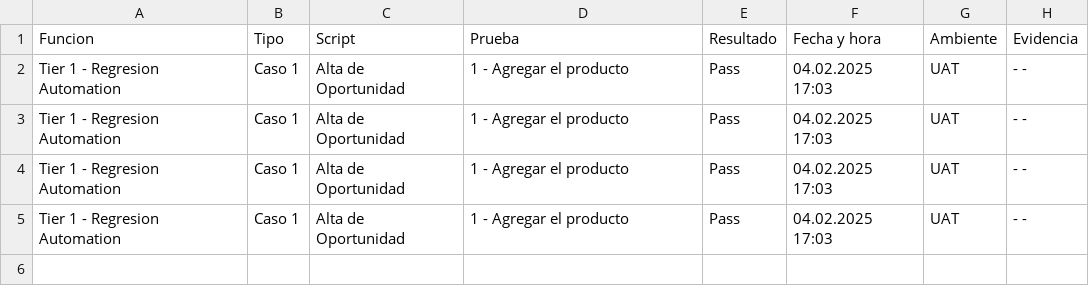
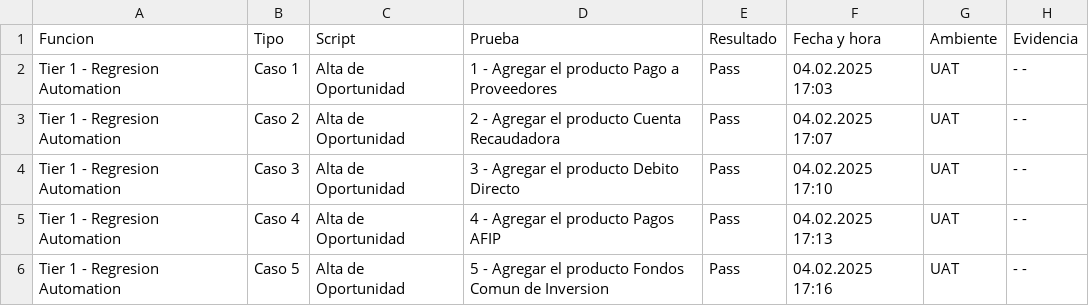
Before and after one commit to longonicolas/conversor-csv-a-xml, a CSV file: src/main/resources/worksheet1.csv, drawn as a sheet.

```diff
--- a/src/main/resources/worksheet1.csv
+++ b/src/main/resources/worksheet1.csv
@@ -1,5 +1,6 @@
 Funcion,Tipo,Script,Prueba,Resultado,Fecha y hora,Ambiente,Evidencia
-Tier 1 - Regresion Automation,Caso 1 ,Alta de Oportunidad,1 - Agregar el producto,Pass,04.02.2025 17:03,UAT, - -
-Tier 1 - Regresion Automation,Caso 1 ,Alta de Oportunidad,1 - Agregar el producto,Pass,04.02.2025 17:03,UAT, - -
-Tier 1 - Regresion Automation,Caso 1 ,Alta de Oportunidad,1 - Agregar el producto,Pass,04.02.2025 17:03,UAT, - -
-Tier 1 - Regresion Automation,Caso 1 ,Alta de Oportunidad,1 - Agregar el producto,Pass,04.02.2025 17:03,UAT, - -
+Tier 1 - Regresion Automation,Caso 1 ,Alta de Oportunidad,1 - Agregar el producto Pago a Proveedores,Pass,04.02.2025 17:03,UAT, - -
+Tier 1 - Regresion Automation,Caso 2,Alta de Oportunidad,2 - Agregar el producto Cuenta Recaudadora,Pass,04.02.2025 17:07,UAT, - -
+Tier 1 - Regresion Automation,Caso 3,Alta de Oportunidad,3 - Agregar el producto Debito Directo,Pass,04.02.2025 17:10,UAT, - -
+Tier 1 - Regresion Automation,Caso 4,Alta de Oportunidad,4 - Agregar el producto Pagos AFIP,Pass,04.02.2025 17:13,UAT, - -
+Tier 1 - Regresion Automation,Caso 5,Alta de Oportunidad,5 - Agregar el producto Fondos Comun de Inversion,Pass,04.02.2025 17:16,UAT, - -
```
Also changed, not shown: 5 other files.
